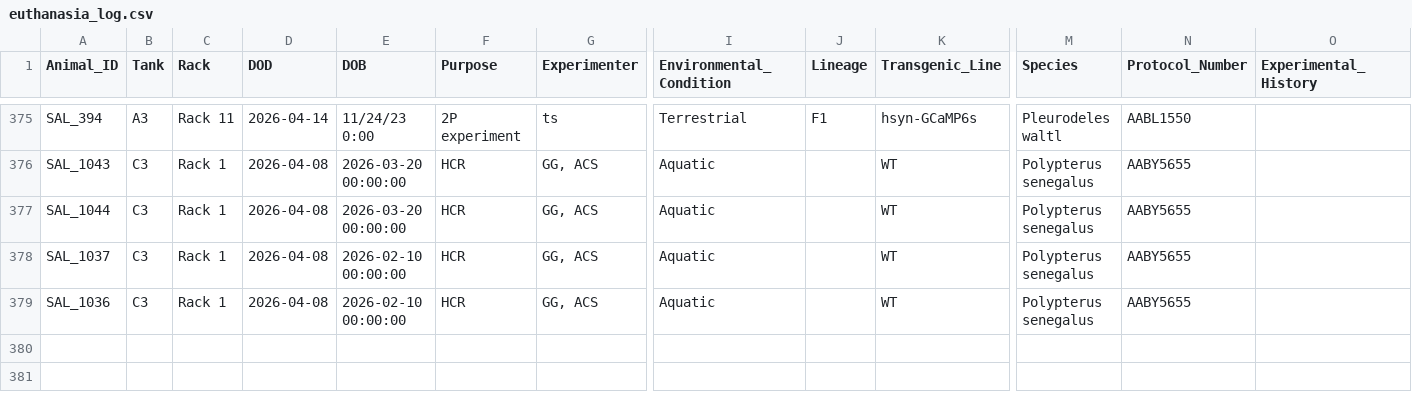
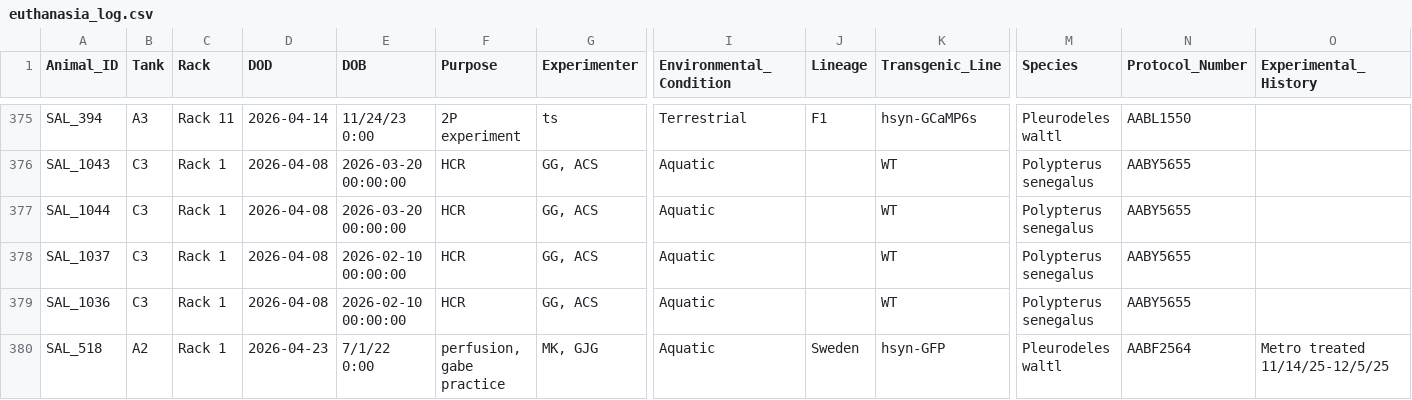
Before and after one commit to jamiewoych/pleuro-parser, a CSV file: euthanasia_log.csv, drawn as a sheet; only a part is shown, gaps mark what is left out; rows hold the shown columns only; the diff names each change by its address in the sheet, - before the commit and + after, or states it on an @@ line.

```diff
--- a/euthanasia_log.csv
+++ b/euthanasia_log.csv
+row 380: SAL_518 | A2 | Rack 1 | 2026-04-23 | 7/1/22 0:00 | perfusion, gabe practice | MK, GJG | Aquatic | Sweden | hsyn-GFP | Pleurodeles waltl | AABF2564 | Metro treated 11/14/25-12/5/25
```
Also changed, not shown: salamander_inventory.csv, 1 other file.
